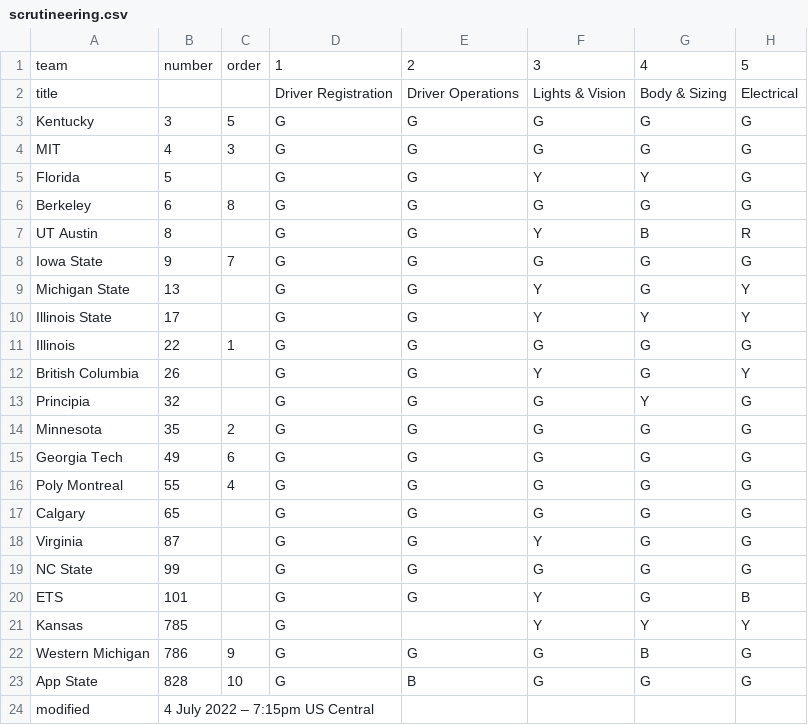
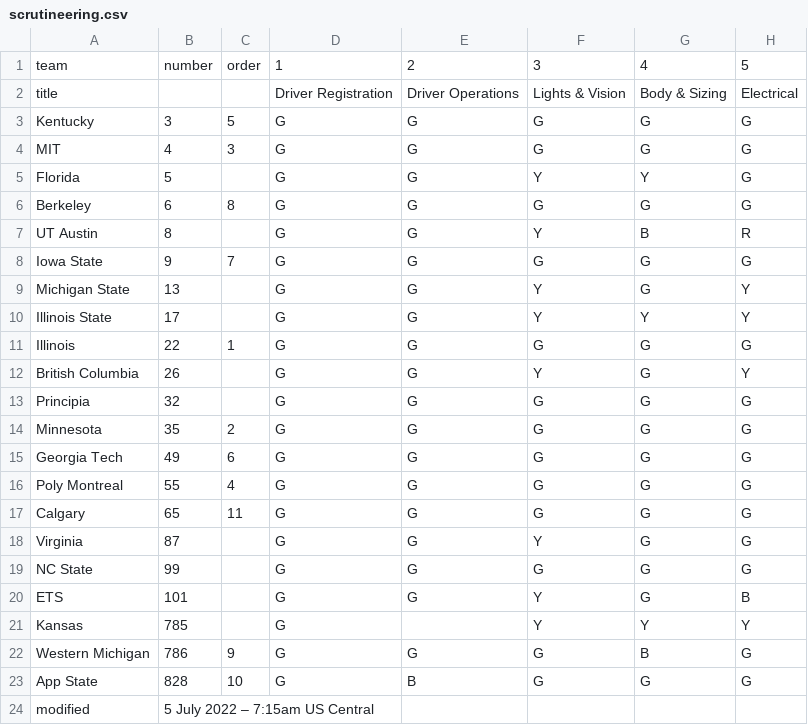
Before and after one commit to jtmullen/asc-fsgp-2022-results, a CSV file: _data/scrutineering.csv, drawn as a sheet; only a part is shown; the diff names each change by its address in the sheet, - before the commit and + after, or states it on an @@ line.

Commit message:
morning update

```diff
--- a/_data/scrutineering.csv
+++ b/_data/scrutineering.csv
-G13: Y
+G13: G
-C17: (empty)
+C17: 11
-B24: 4 July 2022 – 7:15pm US Central
+B24: 5 July 2022 – 7:15am US Central
```
